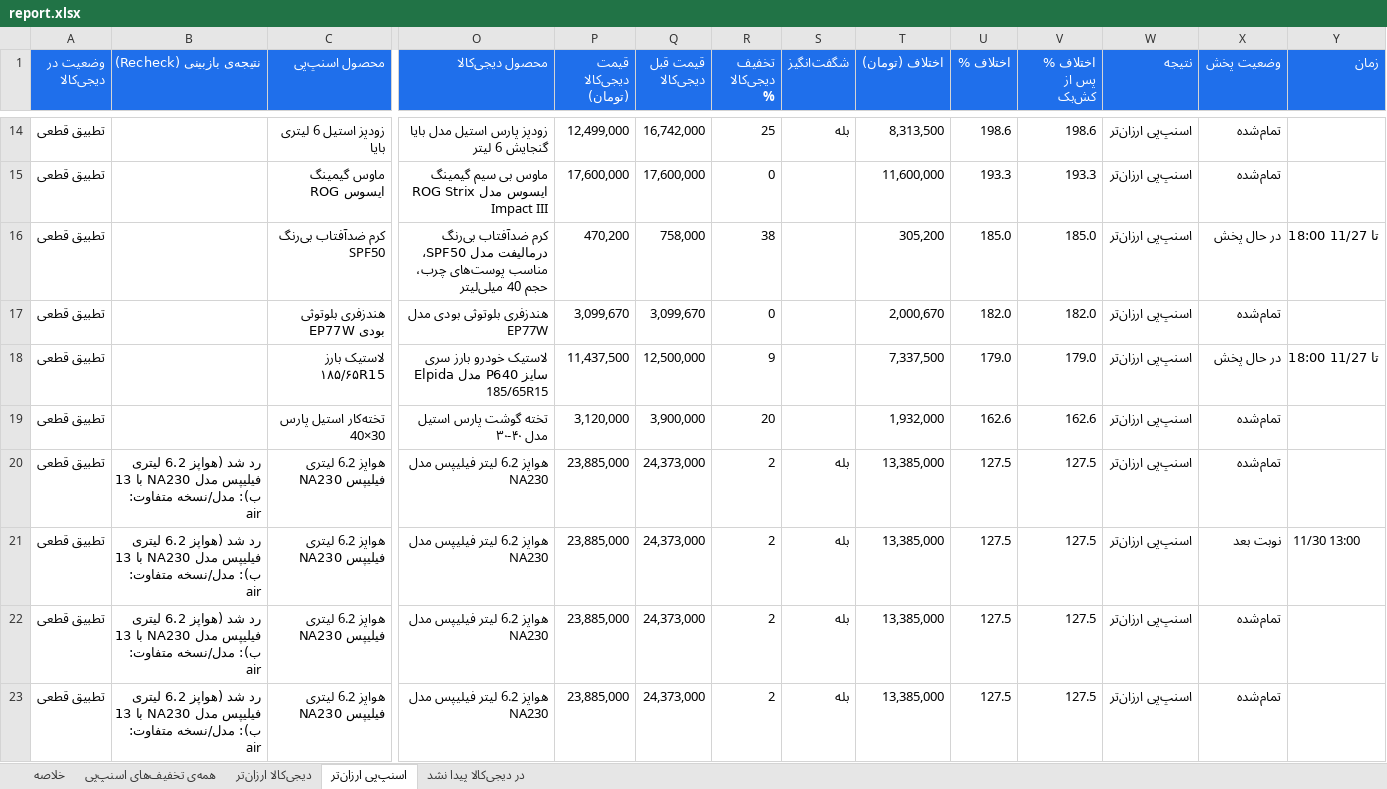
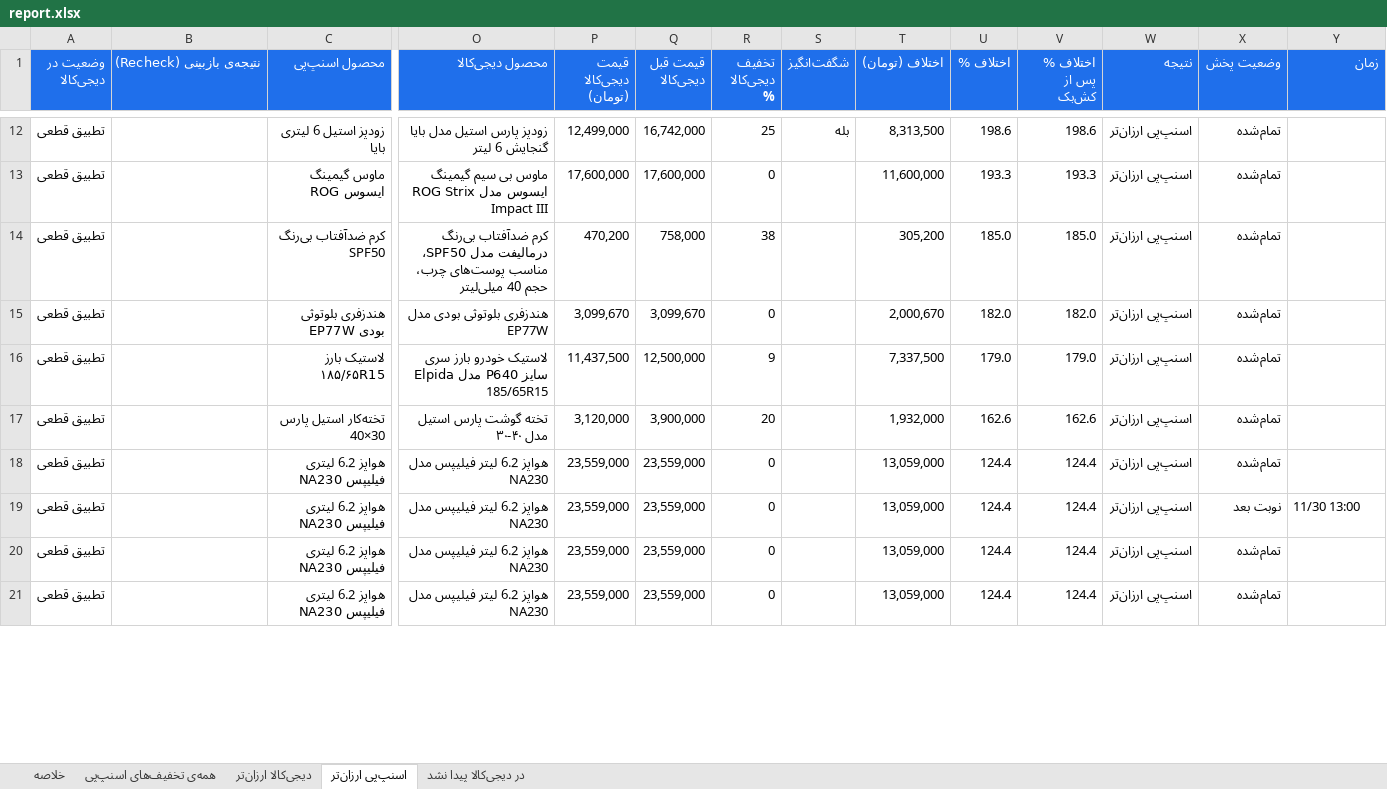
Before and after one commit to Ehsan-Moeininejad/snapppay-vs-digikala, an Excel workbook: data/report.xlsx, sheet اسنپ‌پی ارزان‌تر, drawn as a sheet; only a part is shown, gaps mark what is left out; values as stored, in another font and other column widths than the file's, no borders; addresses are those after the commit; the diff covers the shown part only; the diff names each change by its address in the sheet, - before the commit and + after, or states it on an @@ line.

```diff
--- a/data/report.xlsx (sheet اسنپ‌پی ارزان‌تر)
+++ b/data/report.xlsx (sheet اسنپ‌پی ارزان‌تر)
-X14 (وضعیت پخش): در حال پخش
+X14 (وضعیت پخش): تمام‌شده
-Y14 (زمان): تا 11/27 18:00
+Y14 (زمان): (empty)
-X16 (وضعیت پخش): در حال پخش
+X16 (وضعیت پخش): تمام‌شده
-Y16 (زمان): تا 11/27 18:00
+Y16 (زمان): (empty)
-B18:B21 (نتیجه‌ی بازبینی (Recheck)): رد شد (هواپز 6.2 لیتری فیلیپس مدل NA230 با 13 ب): مدل/نسخه متفاوت: air
+B18:B21 (نتیجه‌ی بازبینی (Recheck)): (empty)
-P18:P21 (قیمت دیجی‌کالا (تومان)): 23,885,000
+P18:P21 (قیمت دیجی‌کالا (تومان)): 23,559,000
-Q18:Q21 (قیمت قبل دیجی‌کالا): 24,373,000
+Q18:Q21 (قیمت قبل دیجی‌کالا): 23,559,000
-R18:R21 (تخفیف دیجی‌کالا %): 2
+R18:R21 (تخفیف دیجی‌کالا %): 0
-S18:S21 (شگفت‌انگیز): بله
+S18:S21 (شگفت‌انگیز): (empty)
-T18:T21 (اختلاف (تومان)): 13,385,000
+T18:T21 (اختلاف (تومان)): 13,059,000
-U18:U21 (اختلاف %): 127.5
+U18:U21 (اختلاف %): 124.4
-V18:V21 (اختلاف % پس از کش‌بک): 127.5
+V18:V21 (اختلاف % پس از کش‌بک): 124.4
```
Also changed, not shown: 11 added rows, 16 removed rows and 28 edited cells elsewhere in this sheet, sheet همه‌ی تخفیف‌های اسنپ‌پی, sheet در دیجی‌کالا پیدا نشد, sheet خلاصه, sheet دیجی‌کالا ارزان‌تر, 5 other files.
